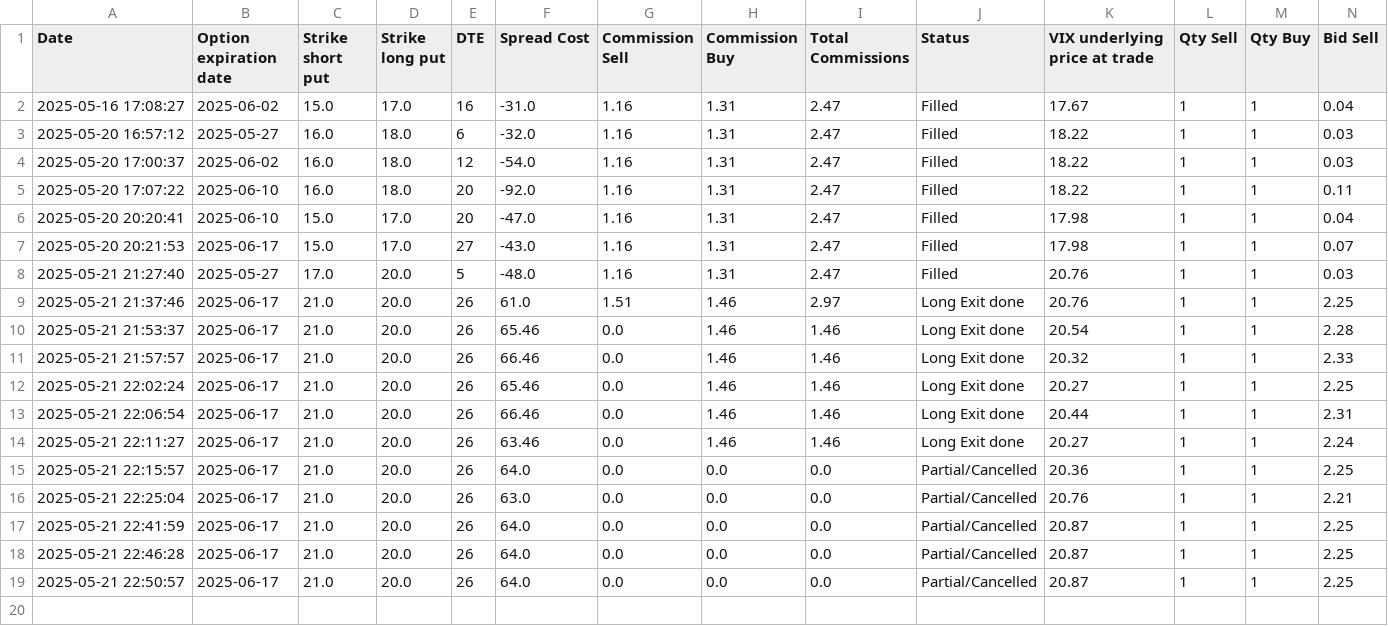
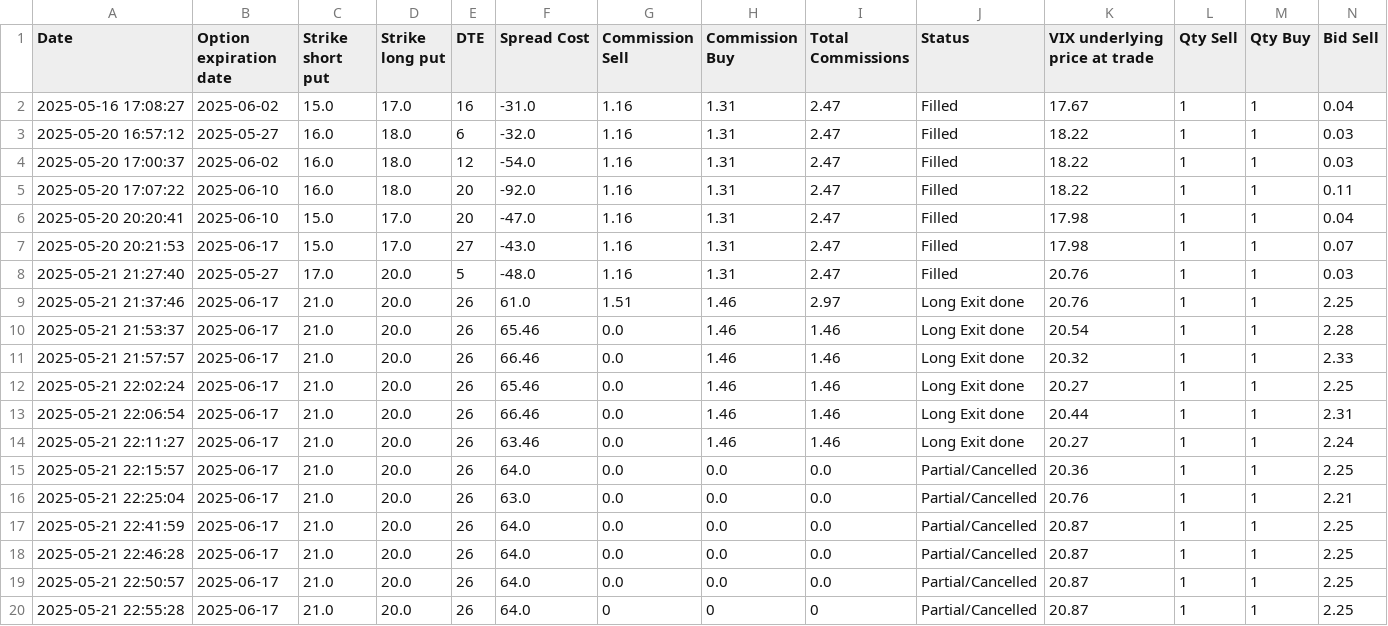
Before and after one commit to BenjiFaccin/VIX_trading_strategy, a CSV file: static/data/entry_trades.csv, drawn as a sheet; only a part is shown; rows hold the shown columns only; the diff names each change by its address in the sheet, - before the commit and + after, or states it on an @@ line.

Commit message:
Trade Update

```diff
--- a/static/data/entry_trades.csv
+++ b/static/data/entry_trades.csv
+row 20: 2025-05-21 22:55:28 | 2025-06-17 | 21.0 | 20.0 | 26 | 64.0 | 0 | 0 | 0 | Partial/Cancelled | 20.87 | 1 | 1 | 2.25
```
